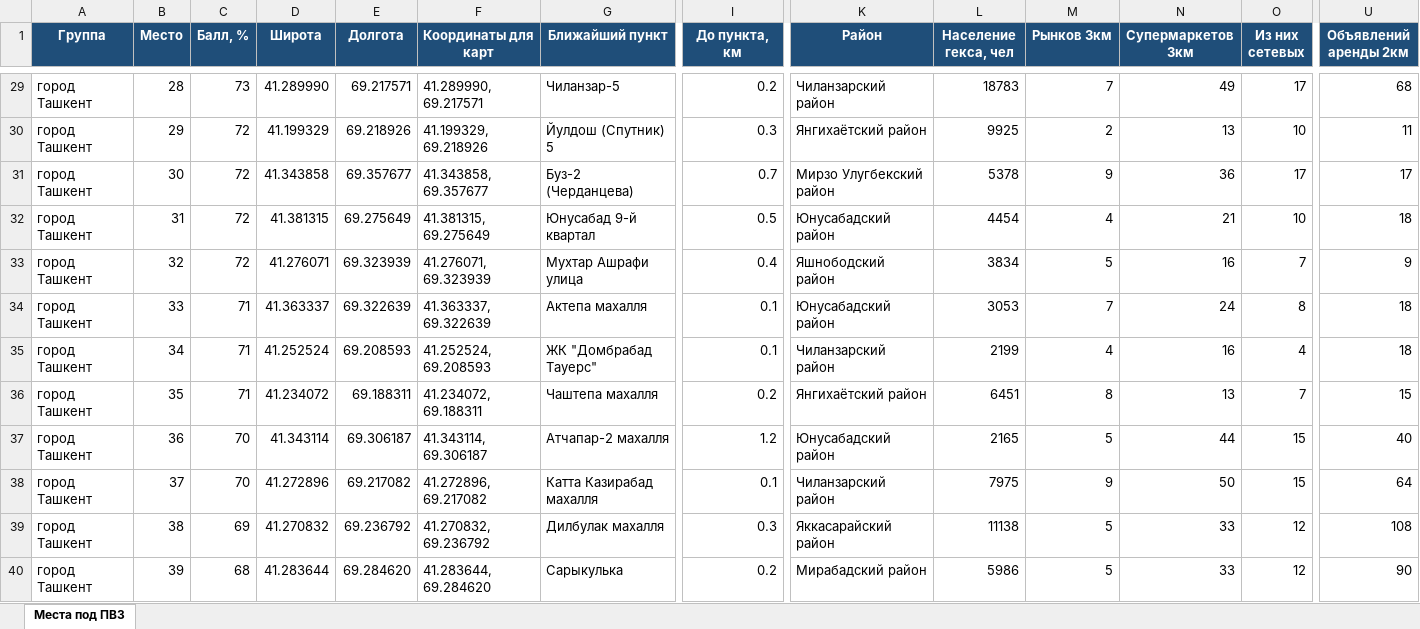
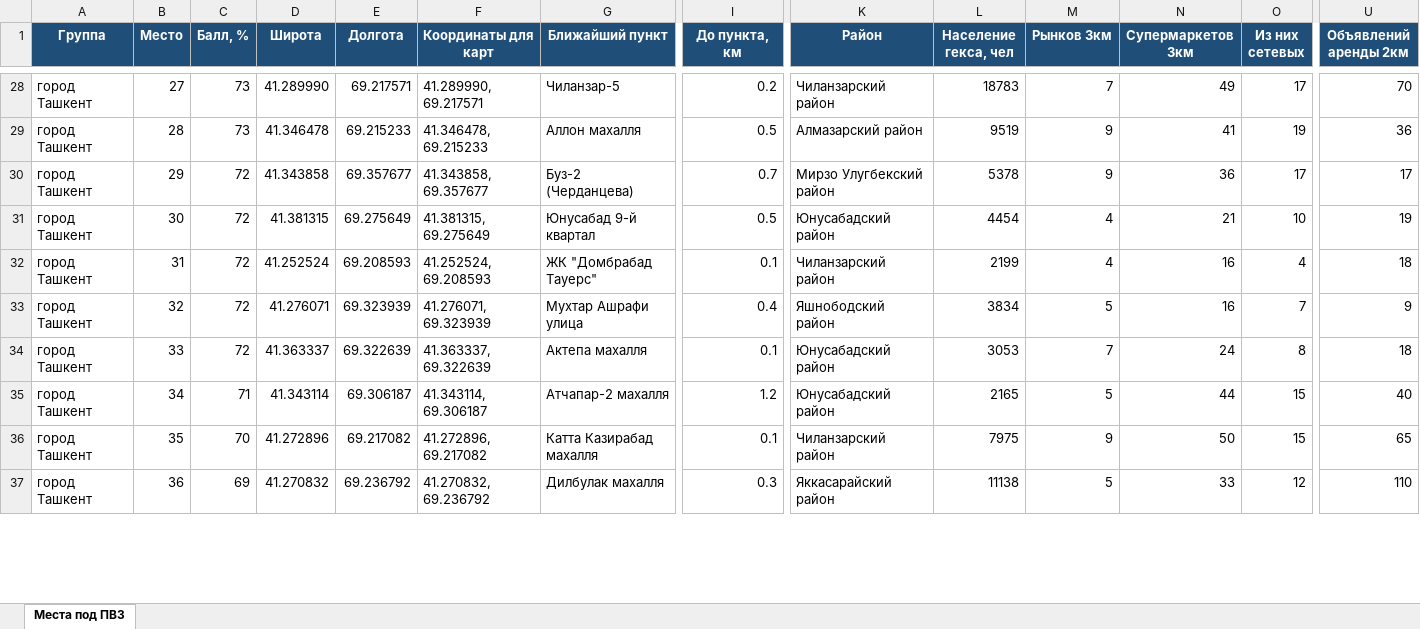
Before and after one commit to ivankorotaev777/map-, an Excel workbook: data/pvz_shortlist.xlsx, sheet Места под ПВЗ, drawn as a sheet; only a part is shown, gaps mark what is left out; values as stored, in another font and other column widths than the file's, no borders; removed rows and columns are numbered as before the commit, all else as after; rows hold the shown columns only; the diff covers the shown part only; the diff names each change by its address in the sheet, - before the commit and + after, or states it on an @@ line.

```diff
--- a/data/pvz_shortlist.xlsx (sheet Места под ПВЗ)
+++ b/data/pvz_shortlist.xlsx (sheet Места под ПВЗ)
-B28 (Место): 28
+B28 (Место): 27
-U28 (Объявлений аренды 2км): 68
+U28 (Объявлений аренды 2км): 70
-B29 (Место): 29
+B29 (Место): 28
-C29 (Балл, %): 72
+C29 (Балл, %): 73
-D29 (Широта): 41.199329
+D29 (Широта): 41.346478
-E29 (Долгота): 69.218926
+E29 (Долгота): 69.215233
-F29 (Координаты для карт): 41.199329, 69.218926
+F29 (Координаты для карт): 41.346478, 69.215233
-G29 (Ближайший пункт): Йулдош (Спутник) 5
+G29 (Ближайший пункт): Аллон махалля
-I29 (До пункта, км): 0.3
+I29 (До пункта, км): 0.5
-K29 (Район): Янгихаётский район
+K29 (Район): Алмазарский район
-L29 (Население гекса, чел): 9925
+L29 (Население гекса, чел): 9519
-M29 (Рынков 3км): 2
+M29 (Рынков 3км): 9
-N29 (Супермаркетов 3км): 13
+N29 (Супермаркетов 3км): 41
-O29 (Из них сетевых): 10
+O29 (Из них сетевых): 19
-U29 (Объявлений аренды 2км): 11
+U29 (Объявлений аренды 2км): 36
-B30 (Место): 30
+B30 (Место): 29
-B31 (Место): 31
+B31 (Место): 30
-U31 (Объявлений аренды 2км): 18
+U31 (Объявлений аренды 2км): 19
+row 32: город Ташкент | 31 | 72 | 41.252524 | 69.208593 | 41.252524, 69.208593 | ЖК "Домбрабад Тауерс" | 0.1 | Чиланзарский район | 2199 | 4 | 16 | 4 | 18
-C34 (Балл, %): 71
+C34 (Балл, %): 72
-row 35: город Ташкент | 34 | 71 | 41.252524 | 69.208593 | 41.252524, 69.208593 | ЖК "Домбрабад Тауерс" | 0.1 | Чиланзарский район | 2199 | 4 | 16 | 4 | 18
-row 36: город Ташкент | 35 | 71 | 41.234072 | 69.188311 | 41.234072, 69.188311 | Чаштепа махалля | 0.2 | Янгихаётский район | 6451 | 8 | 13 | 7 | 15
-B35 (Место): 36
+B35 (Место): 34
-C35 (Балл, %): 70
+C35 (Балл, %): 71
-B36 (Место): 37
+B36 (Место): 35
-U36 (Объявлений аренды 2км): 64
+U36 (Объявлений аренды 2км): 65
-B37 (Место): 38
+B37 (Место): 36
-U37 (Объявлений аренды 2км): 108
+U37 (Объявлений аренды 2км): 110
-row 40: город Ташкент | 39 | 68 | 41.283644 | 69.284620 | 41.283644, 69.284620 | Сарыкулька | 0.2 | Мирабадский район | 5986 | 5 | 33 | 12 | 90
```
Also changed, not shown: 9 added rows, 6 removed rows and 188 edited cells elsewhere in this sheet, data/competitor_gaps.xlsx, data/zhk_registry.xlsx, 6 other files.
